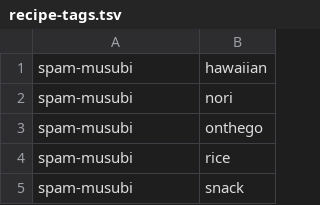
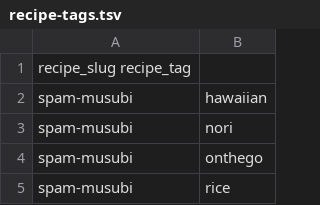
Before and after one commit to polinacsv/dx704-project-04, a TSV file: recipe-tags.tsv, drawn as a sheet; only a part is shown; the shorter side is filled out with more unchanged rows; the diff names each change by its address in the sheet, - before the commit and + after, or states it on an @@ line.

Commit message:
+ added header

```diff
--- a/recipe-tags.tsv
+++ b/recipe-tags.tsv
+row 1: recipe_slug recipe_tag
```
